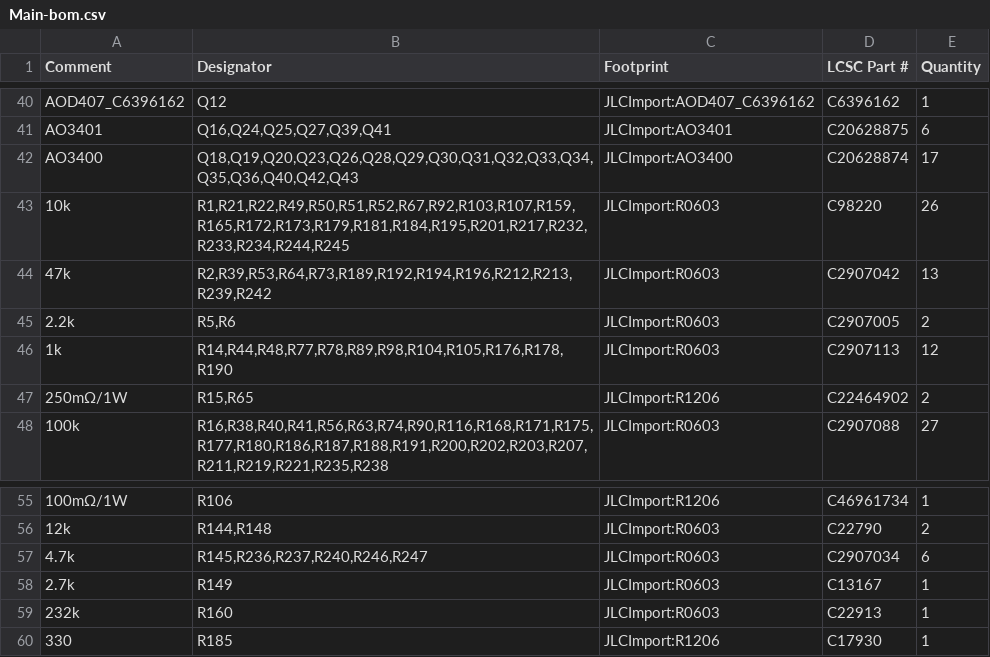
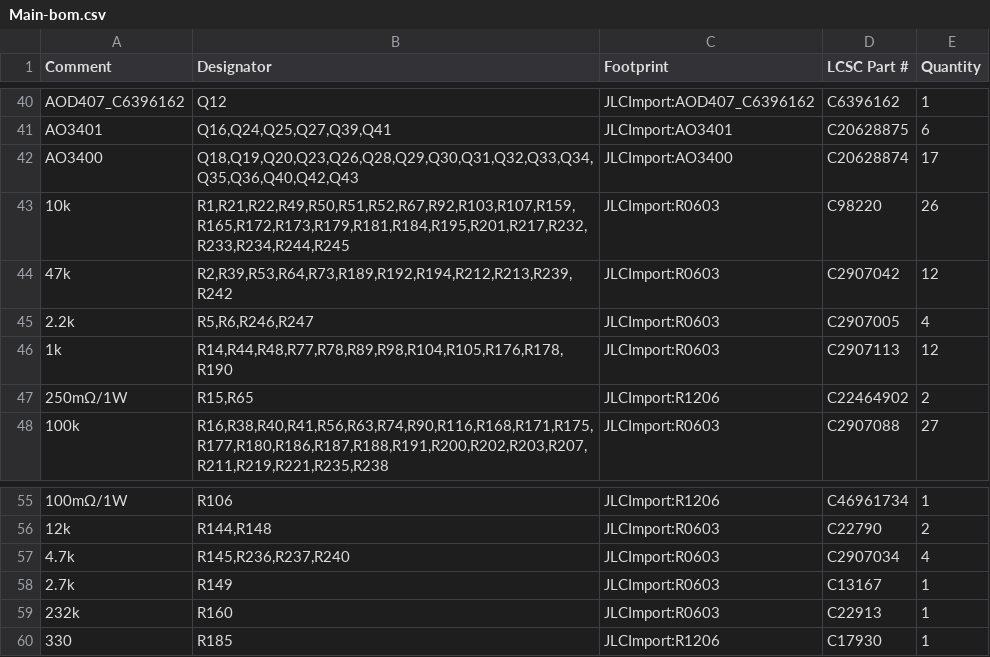
Before and after one commit to makerspet/oomwoo-pcb, a CSV file: kicad/main-phone/output/Main-bom.csv, drawn as a sheet; only a part is shown, gaps mark what is left out.

```diff
--- a/kicad/main-phone/output/Main-bom.csv
+++ b/kicad/main-phone/output/Main-bom.csv
@@ -43,4 +43,4 @@ AO3400,"Q18,Q19,Q20,Q23,Q26,Q28,Q29,Q30,Q31,Q32,Q33,Q34,Q35,Q36,Q40,Q42,Q43",JLC
 10k,"R1,R21,R22,R49,R50,R51,R52,R67,R92,R103,R107,R159,R165,R172,R173,R179,R181,R184,R195,R201,R217,R232,R233,R234,R244,R245",JLCImport:R0603,C98220,26
-47k,"R2,R39,R53,R64,R73,R189,R192,R194,R196,R212,R213,R239,R242",JLCImport:R0603,C2907042,13
-2.2k,"R5,R6",JLCImport:R0603,C2907005,2
+47k,"R2,R39,R53,R64,R73,R189,R192,R194,R212,R213,R239,R242",JLCImport:R0603,C2907042,12
+2.2k,"R5,R6,R246,R247",JLCImport:R0603,C2907005,4
 1k,"R14,R44,R48,R77,R78,R89,R98,R104,R105,R176,R178,R190",JLCImport:R0603,C2907113,12
@@ -56,3 +56,3 @@ AO3400,"Q18,Q19,Q20,Q23,Q26,Q28,Q29,Q30,Q31,Q32,Q33,Q34,Q35,Q36,Q40,Q42,Q43",JLC
 12k,"R144,R148",JLCImport:R0603,C22790,2
-4.7k,"R145,R236,R237,R240,R246,R247",JLCImport:R0603,C2907034,6
+4.7k,"R145,R236,R237,R240",JLCImport:R0603,C2907034,4
 2.7k,R149,JLCImport:R0603,C13167,1
```
Also changed, not shown: kicad/front-sensors/output/Front Sensor-bom.csv, 14 other files.
